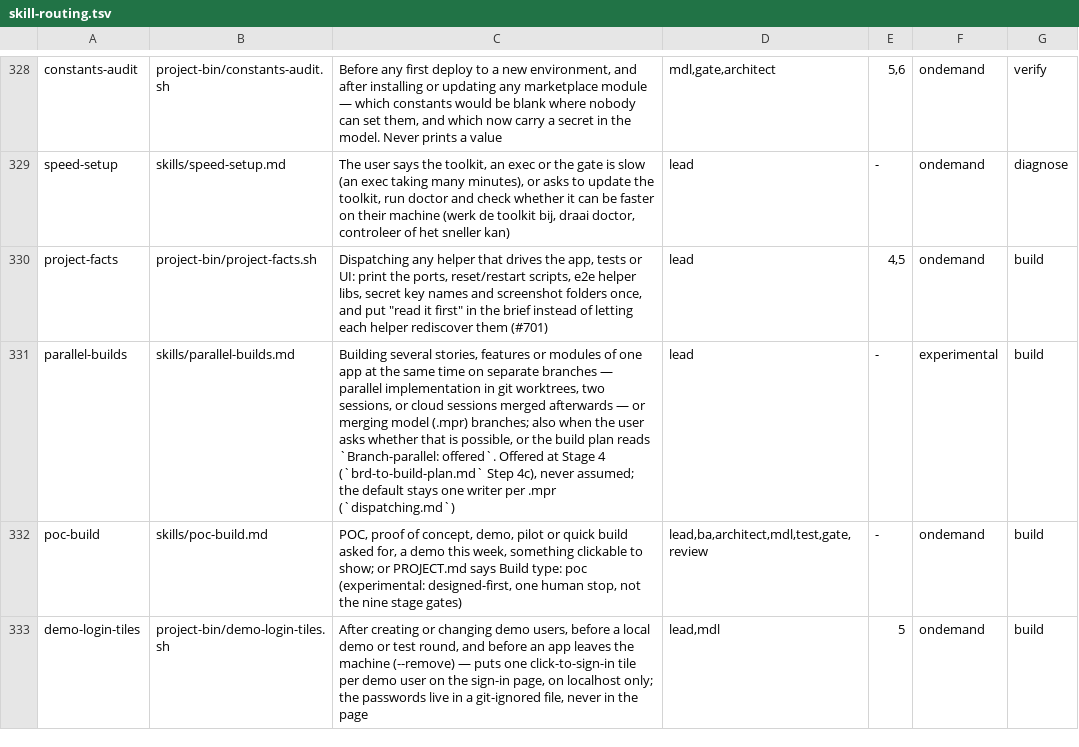
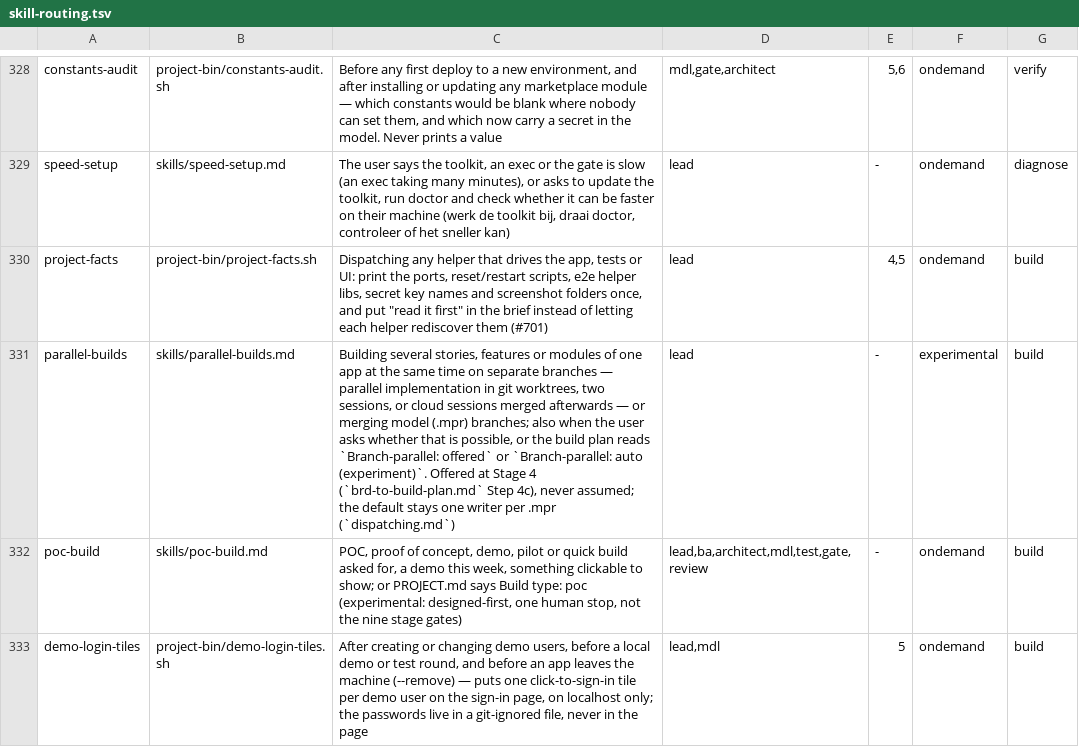
Before and after one commit to MendixMau/mxcli-project-toolkit, a TSV file: bin/lib/skill-routing.tsv, drawn as a sheet; only a part is shown, gaps mark what is left out.

```diff
--- a/bin/lib/skill-routing.tsv
+++ b/bin/lib/skill-routing.tsv
@@ -330,3 +330,3 @@ speed-setup	skills/speed-setup.md	The user says the toolkit, an exec or the gate
 project-facts	project-bin/project-facts.sh	Dispatching any helper that drives the app, tests or UI: print the ports, reset/restart scripts, e2e helper libs, secret key names and screenshot folders once, and put "read it first" in the brief instead of letting each helper rediscover them (#701)	lead	4,5	ondemand	build
-parallel-builds	skills/parallel-builds.md	Building several stories, features or modules of one app at the same time on separate branches — parallel implementation in git worktrees, two sessions, or cloud sessions merged afterwards — or merging model (.mpr) branches; also when the user asks whether that is possible, or the build plan reads `Branch-parallel: offered`. Offered at Stage 4 (`brd-to-build-plan.md` Step 4c), never assumed; the default stays one writer per .mpr (`dispatching.md`)	lead	-	experimental	build
+parallel-builds	skills/parallel-builds.md	Building several stories, features or modules of one app at the same time on separate branches — parallel implementation in git worktrees, two sessions, or cloud sessions merged afterwards — or merging model (.mpr) branches; also when the user asks whether that is possible, or the build plan reads `Branch-parallel: offered` or `Branch-parallel: auto (experiment)`. Offered at Stage 4 (`brd-to-build-plan.md` Step 4c), never assumed; the default stays one writer per .mpr (`dispatching.md`)	lead	-	experimental	build
 poc-build	skills/poc-build.md	POC, proof of concept, demo, pilot or quick build asked for, a demo this week, something clickable to show; or PROJECT.md says Build type: poc (experimental: designed-first, one human stop, not the nine stage gates)	lead,ba,architect,mdl,test,gate,review	-	ondemand	build
```
Also changed, not shown: 5 other files.
